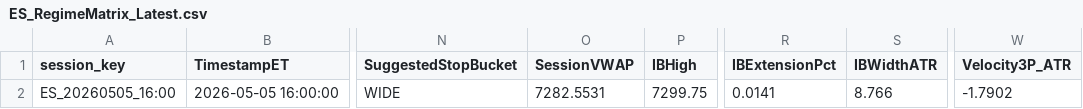
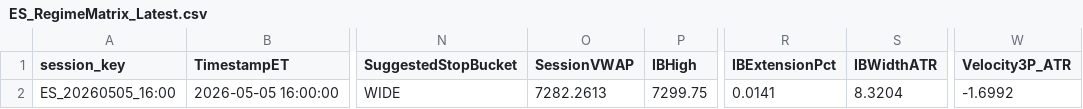
Before and after one commit to DailyLectio/hmm-regime-matrix-models, a CSV file: NT8_Regimes/V3D/ES_RegimeMatrix_Latest.csv, drawn as a sheet; only a part is shown, gaps mark what is left out; the diff names each change by its address in the sheet, - before the commit and + after, or states it on an @@ line.

Commit message:
Automated HMM Regime Matrix backup 2026-05-06 09:30:03

```diff
--- a/NT8_Regimes/V3D/ES_RegimeMatrix_Latest.csv
+++ b/NT8_Regimes/V3D/ES_RegimeMatrix_Latest.csv
-O2 (SessionVWAP): 7282.5531
+O2 (SessionVWAP): 7282.2613
-S2 (IBWidthATR): 8.766
+S2 (IBWidthATR): 8.3204
-W2 (Velocity3P_ATR): -1.7902
+W2 (Velocity3P_ATR): -1.6992
```
Also changed, not shown: 1 other file.
